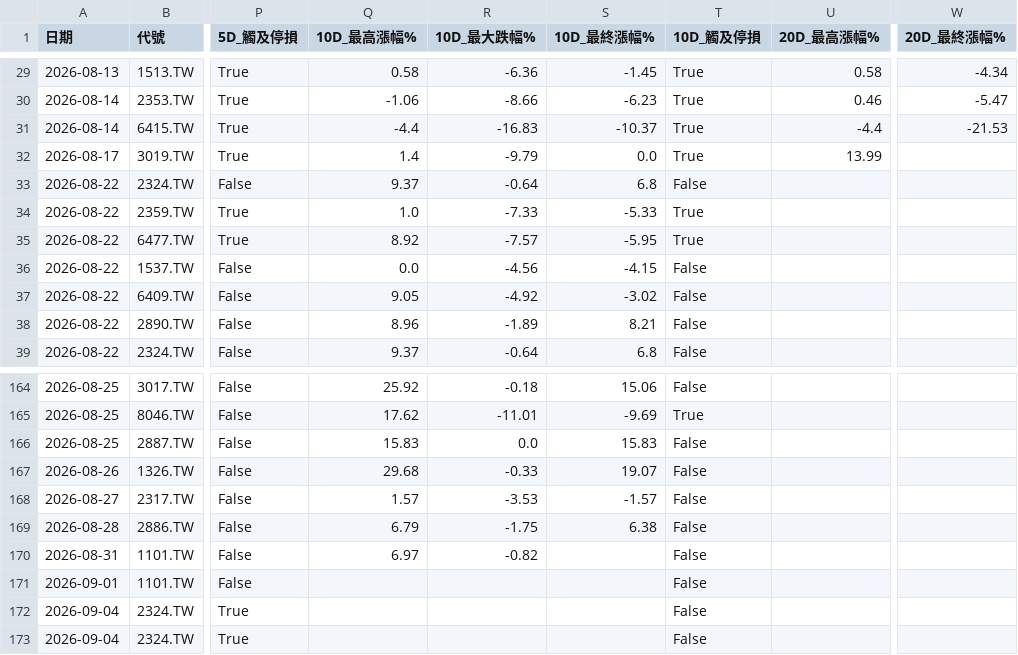
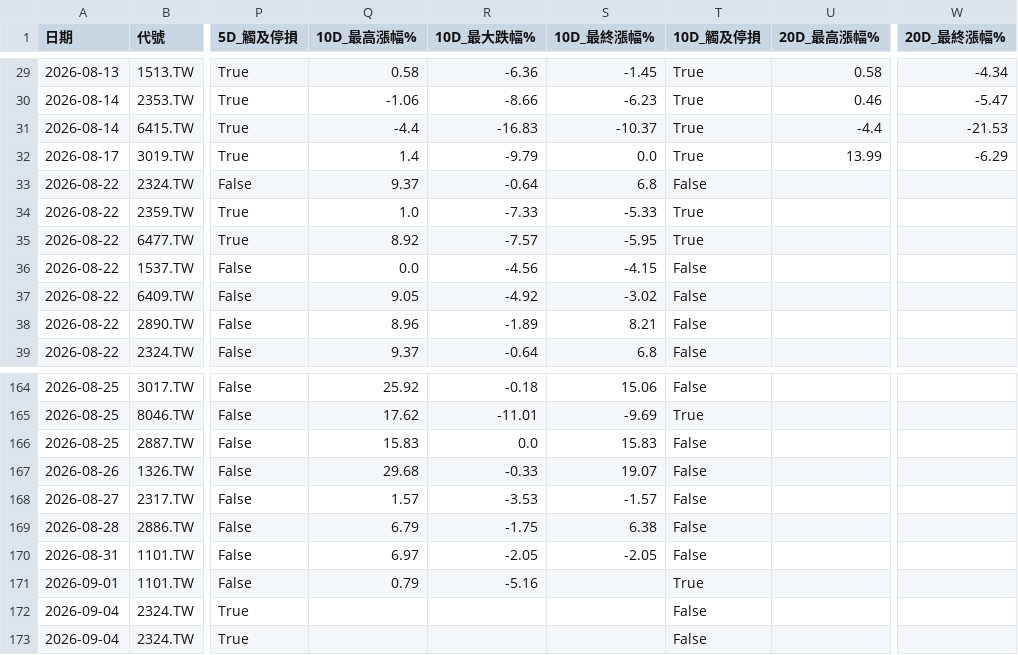
Before and after one commit to spikeman230/Charles_StockBot, a CSV file: decision_review.csv, drawn as a sheet; only a part is shown, gaps mark what is left out; the diff names each change by its address in the sheet, - before the commit and + after, or states it on an @@ line.

```diff
--- a/decision_review.csv
+++ b/decision_review.csv
-W32 (20D_最終漲幅%): (empty)
+W32 (20D_最終漲幅%): -6.29
-R170 (10D_最大跌幅%): -0.82
+R170 (10D_最大跌幅%): -2.05
-S170 (10D_最終漲幅%): (empty)
+S170 (10D_最終漲幅%): -2.05
-Q171 (10D_最高漲幅%): (empty)
+Q171 (10D_最高漲幅%): 0.79
-R171 (10D_最大跌幅%): (empty)
+R171 (10D_最大跌幅%): -5.16
-T171 (10D_觸及停損): False
+T171 (10D_觸及停損): True
```
Also changed, not shown: 1 other file.
